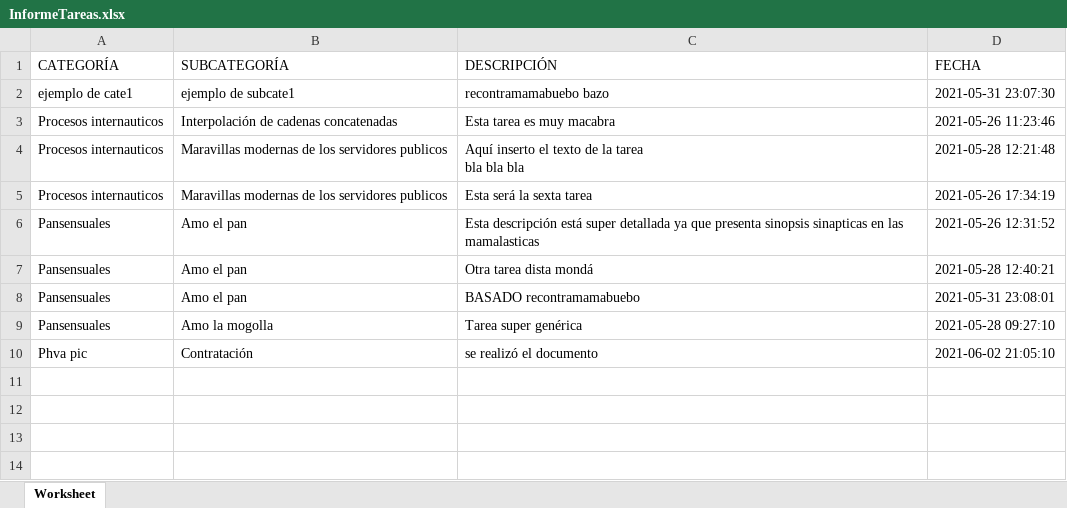
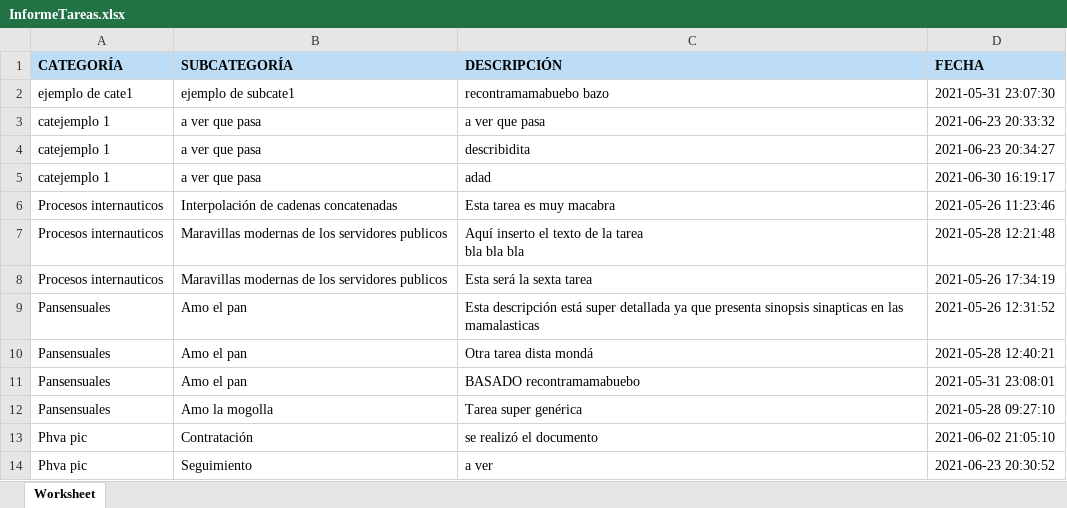
Before and after one commit to arleycas/dani-app, an Excel workbook: InformeTareas.xlsx, sheet Worksheet, drawn as a sheet; values as stored, in another font and other column widths than the file's, no borders; the diff names each change by its address in the sheet, - before the commit and + after, or states it on an @@ line.

```diff
--- a/InformeTareas.xlsx (sheet Worksheet)
+++ b/InformeTareas.xlsx (sheet Worksheet)
@@ A1:D1 fill: none → #BCDDF5, bold: off → on @@
+row 3: catejemplo 1 | a ver que pasa | a ver que pasa | 2021-06-23 20:33:32
+row 4: catejemplo 1 | a ver que pasa | describidita | 2021-06-23 20:34:27
+row 5: catejemplo 1 | a ver que pasa | adad | 2021-06-30 16:19:17
+row 14: Phva pic | Seguimiento | a ver | 2021-06-23 20:30:52
```
Also changed, not shown: 14 other files.
